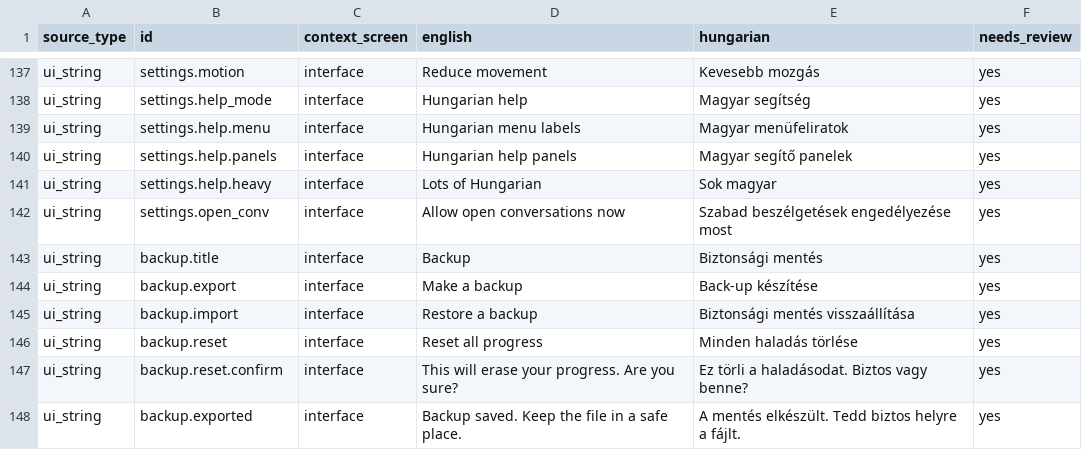
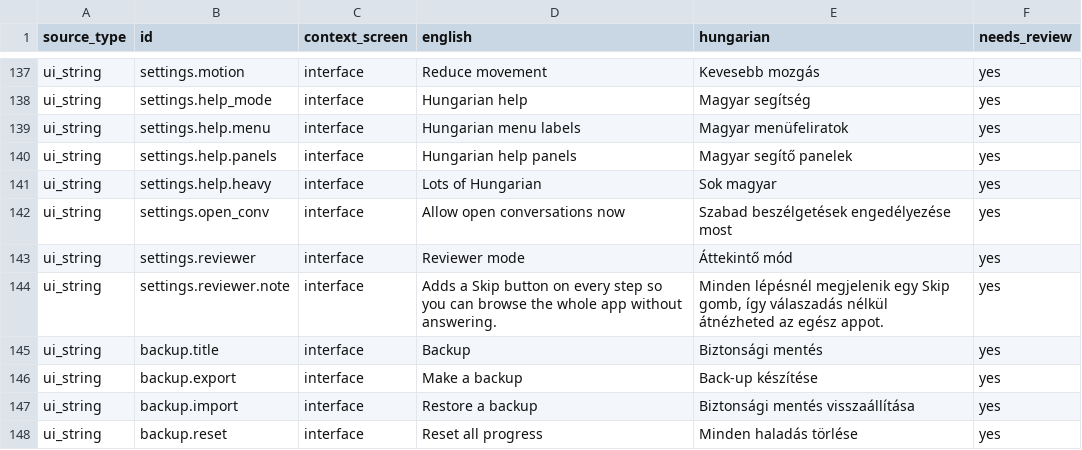
Before and after one commit to WimWuyts/-Practiquemos-, a CSV file: docs/HUNGARIAN_REVIEW_QUEUE.csv, drawn as a sheet; only a part is shown, gaps mark what is left out; the shorter side is filled out with more unchanged rows.

```diff
--- a/docs/HUNGARIAN_REVIEW_QUEUE.csv
+++ b/docs/HUNGARIAN_REVIEW_QUEUE.csv
@@ -142,2 +142,4 @@ ui_string,settings.help.heavy,interface,Lots of Hungarian,Sok magyar,yes
 ui_string,settings.open_conv,interface,Allow open conversations now,Szabad beszélgetések engedélyezése most,yes
+ui_string,settings.reviewer,interface,Reviewer mode,Áttekintő mód,yes
+ui_string,settings.reviewer.note,interface,Adds a Skip button on every step so you can browse the whole app without answering.,"Minden lépésnél megjelenik egy Skip gomb, így válaszadás nélkül átnézheted az egész appot.",yes
 ui_string,backup.title,interface,Backup,Biztonsági mentés,yes
```
Also changed, not shown: 12 other files.
